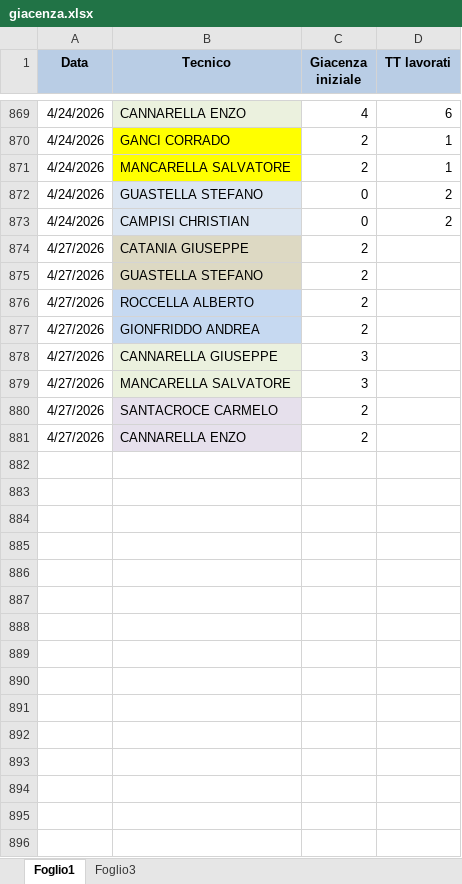
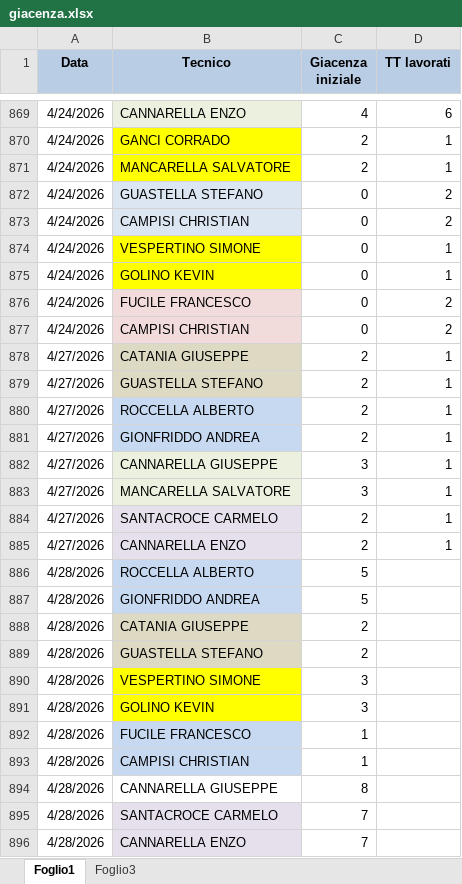
Before and after one commit to lbianco11197/Avanzamento-Impulsiva-v2, an Excel workbook: giacenza.xlsx, sheet Foglio1, drawn as a sheet; only a part is shown, gaps mark what is left out; values as stored, in another font and other column widths than the file's, no borders; addresses are those after the commit; the diff names each change by its address in the sheet, - before the commit and + after, or states it on an @@ line.

Commit message:
Aggiornato giacenza.xlsx da lbianco via Streamlit

```diff
--- a/giacenza.xlsx (sheet Foglio1)
+++ b/giacenza.xlsx (sheet Foglio1)
+row 874: 4/24/2026 | VESPERTINO SIMONE | 0 | 1
+row 875: 4/24/2026 | GOLINO KEVIN | 0 | 1
+row 876: 4/24/2026 | FUCILE FRANCESCO | 0 | 2
+row 877: 4/24/2026 | CAMPISI CHRISTIAN | 0 | 2
-D878:D885 (TT lavorati): (empty)
+D878:D885 (TT lavorati): 1
+row 886: 4/28/2026 | ROCCELLA ALBERTO | 5
+row 887: 4/28/2026 | GIONFRIDDO ANDREA | 5
+row 888: 4/28/2026 | CATANIA GIUSEPPE | 2
+row 889: 4/28/2026 | GUASTELLA STEFANO | 2
+row 890: 4/28/2026 | VESPERTINO SIMONE | 3
+row 891: 4/28/2026 | GOLINO KEVIN | 3
+row 892: 4/28/2026 | FUCILE FRANCESCO | 1
+row 893: 4/28/2026 | CAMPISI CHRISTIAN | 1
+row 894: 4/28/2026 | CANNARELLA GIUSEPPE | 8
+row 895: 4/28/2026 | SANTACROCE CARMELO | 7
+row 896: 4/28/2026 | CANNARELLA ENZO | 7
```
